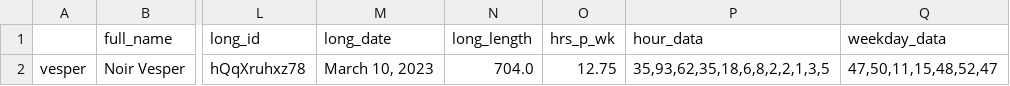
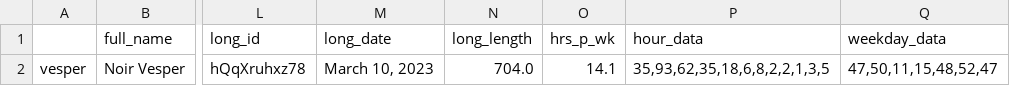
Before and after one commit to risbi0/Hololive-Production-Livestream-Activity-Statistics, a CSV file: data/vesper/data.csv, drawn as a sheet; only a part is shown, gaps mark what is left out; the diff names each change by its address in the sheet, - before the commit and + after, or states it on an @@ line.

Commit message:
final update for magni and vesper data

```diff
--- a/data/vesper/data.csv
+++ b/data/vesper/data.csv
-O2 (hrs_p_wk): 12.75
+O2 (hrs_p_wk): 14.1
```
Also changed, not shown: data/data.csv, data/magni/data.csv, 2 other files.
